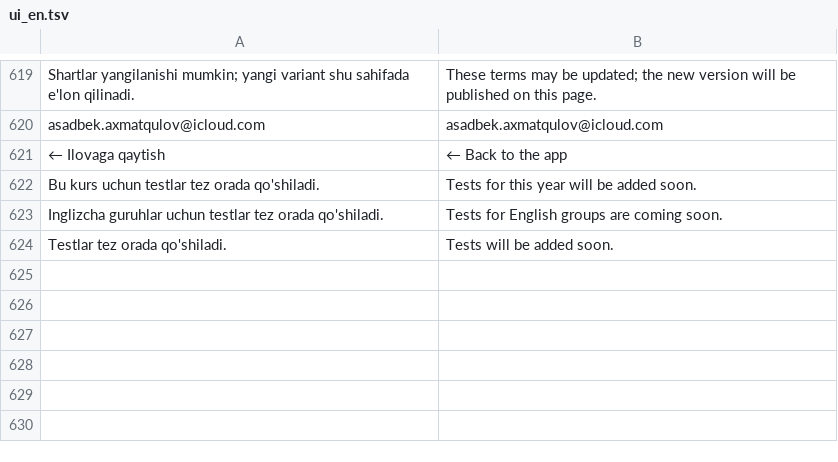
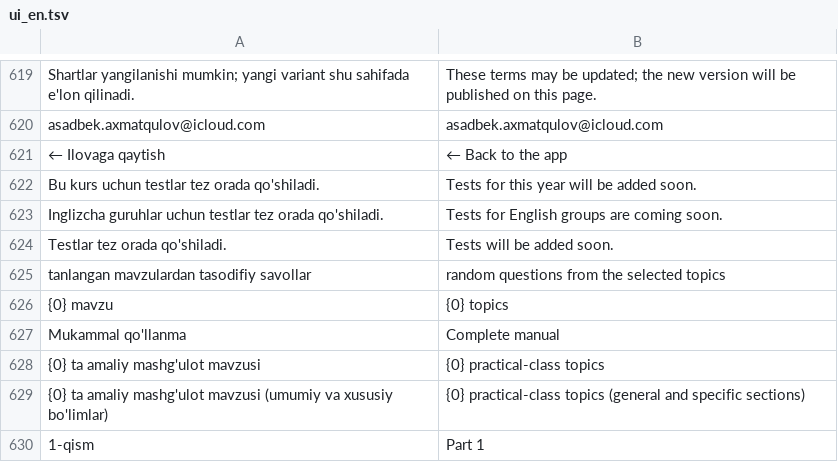
Before and after one commit to A380032/MedAtlas-, a TSV file: tools/i18n/ui_en.tsv, drawn as a sheet; only a part is shown, gaps mark what is left out.

```diff
--- a/tools/i18n/ui_en.tsv
+++ b/tools/i18n/ui_en.tsv
@@ -624 +624,7 @@ Inglizcha guruhlar uchun testlar tez orada qo'shiladi.	Tests for English groups
 Testlar tez orada qo'shiladi.	Tests will be added soon.
+tanlangan mavzulardan tasodifiy savollar	random questions from the selected topics
+{0} mavzu	{0} topics
+Mukammal qo'llanma	Complete manual
+{0} ta amaliy mashg'ulot mavzusi	{0} practical-class topics
+{0} ta amaliy mashg'ulot mavzusi (umumiy va xususiy bo'limlar)	{0} practical-class topics (general and specific sections)
+1-qism	Part 1
```
Also changed, not shown: 1 other file.
